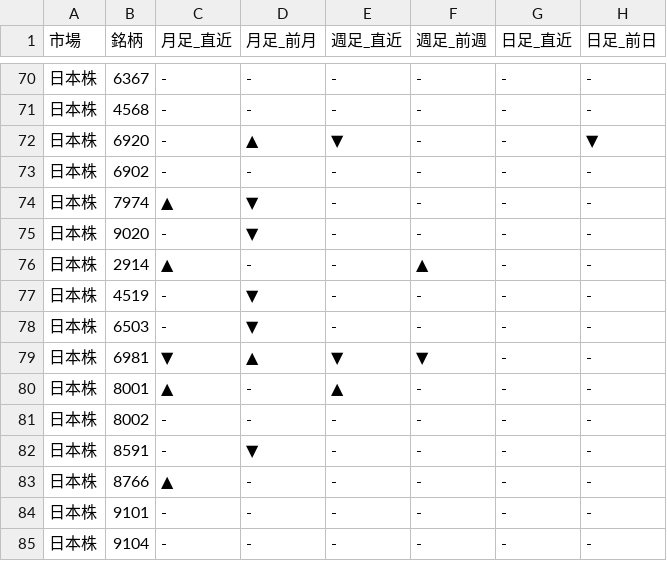
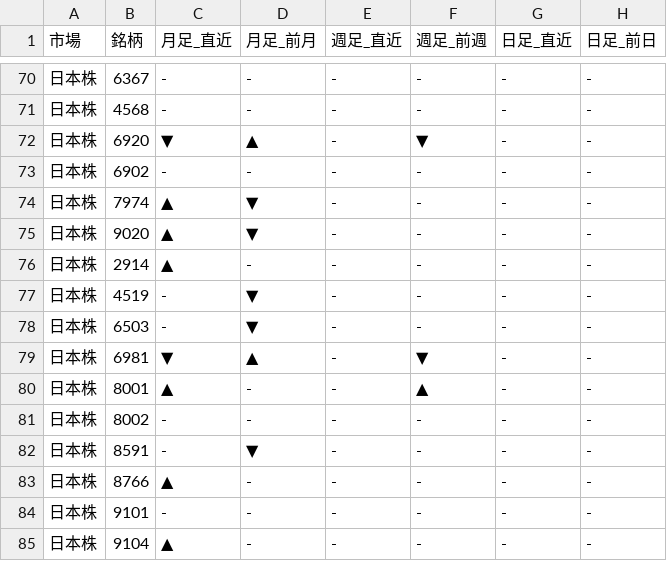
Before and after one commit to Yuya3500/pythonProject2, a CSV file: results.csv, drawn as a sheet; only a part is shown, gaps mark what is left out; the diff covers the shown part only.

```diff
--- a/results.csv
+++ b/results.csv
@@ -71,11 +71,11 @@
 日本株,4568,-,-,-,-,-,-
-日本株,6920,-,▲,▼,-,-,▼
+日本株,6920,▼,▲,-,▼,-,-
 日本株,6902,-,-,-,-,-,-
 日本株,7974,▲,▼,-,-,-,-
-日本株,9020,-,▼,-,-,-,-
-日本株,2914,▲,-,-,▲,-,-
+日本株,9020,▲,▼,-,-,-,-
+日本株,2914,▲,-,-,-,-,-
 日本株,4519,-,▼,-,-,-,-
 日本株,6503,-,▼,-,-,-,-
-日本株,6981,▼,▲,▼,▼,-,-
-日本株,8001,▲,-,▲,-,-,-
+日本株,6981,▼,▲,-,▼,-,-
+日本株,8001,▲,-,-,▲,-,-
 日本株,8002,-,-,-,-,-,-
@@ -84,2 +84,2 @@
 日本株,9101,-,-,-,-,-,-
-日本株,9104,-,-,-,-,-,-
+日本株,9104,▲,-,-,-,-,-
```
Also changed, not shown: 6 edited cells elsewhere in this file.
